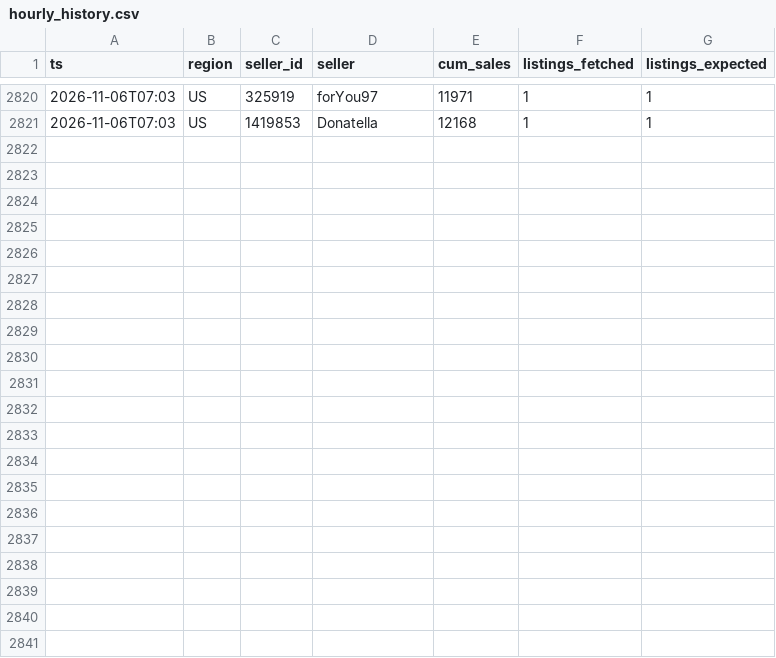
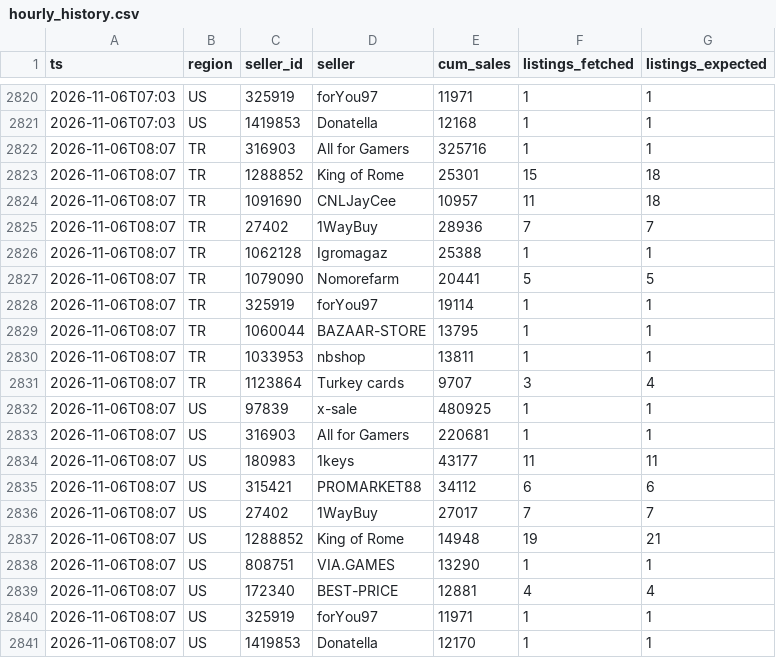
Before and after one commit to kllca7913/plati-monitor, a CSV file: hourly_history.csv, drawn as a sheet; only a part is shown, gaps mark what is left out.

```diff
--- a/hourly_history.csv
+++ b/hourly_history.csv
@@ -2821 +2821,21 @@ ts,region,seller_id,seller,cum_sales,listings_fetched,listings_expected
 2026-11-06T07:03,US,1419853,Donatella,12168,1,1
+2026-11-06T08:07,TR,316903,All for Gamers,325716,1,1
+2026-11-06T08:07,TR,1288852,King of Rome,25301,15,18
+2026-11-06T08:07,TR,1091690,CNLJayCee,10957,11,18
+2026-11-06T08:07,TR,27402,1WayBuy,28936,7,7
+2026-11-06T08:07,TR,1062128,Igromagaz,25388,1,1
+2026-11-06T08:07,TR,1079090,Nomorefarm,20441,5,5
+2026-11-06T08:07,TR,325919,forYou97,19114,1,1
+2026-11-06T08:07,TR,1060044,BAZAAR-STORE,13795,1,1
+2026-11-06T08:07,TR,1033953,nbshop,13811,1,1
+2026-11-06T08:07,TR,1123864,Turkey cards,9707,3,4
+2026-11-06T08:07,US,97839,x-sale,480925,1,1
+2026-11-06T08:07,US,316903,All for Gamers,220681,1,1
+2026-11-06T08:07,US,180983,1keys,43177,11,11
+2026-11-06T08:07,US,315421,PROMARKET88,34112,6,6
+2026-11-06T08:07,US,27402,1WayBuy,27017,7,7
+2026-11-06T08:07,US,1288852,King of Rome,14948,19,21
+2026-11-06T08:07,US,808751,VIA.GAMES,13290,1,1
+2026-11-06T08:07,US,172340,BEST-PRICE,12881,4,4
+2026-11-06T08:07,US,325919,forYou97,11971,1,1
+2026-11-06T08:07,US,1419853,Donatella,12170,1,1
```
Also changed, not shown: docs/hourly.csv, 2 other files.
